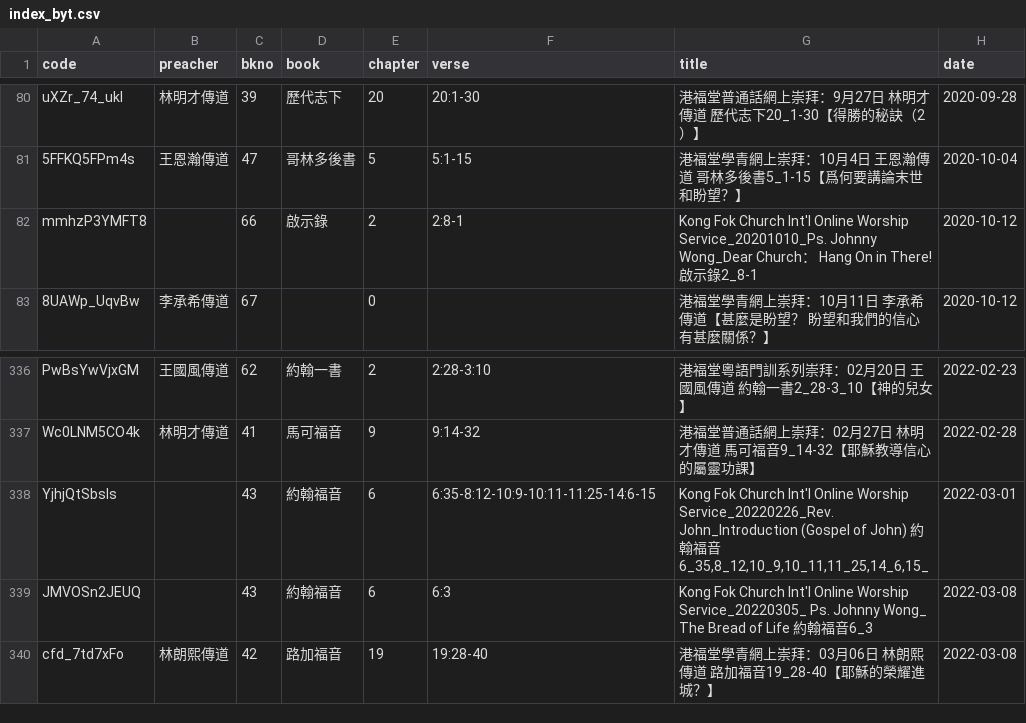
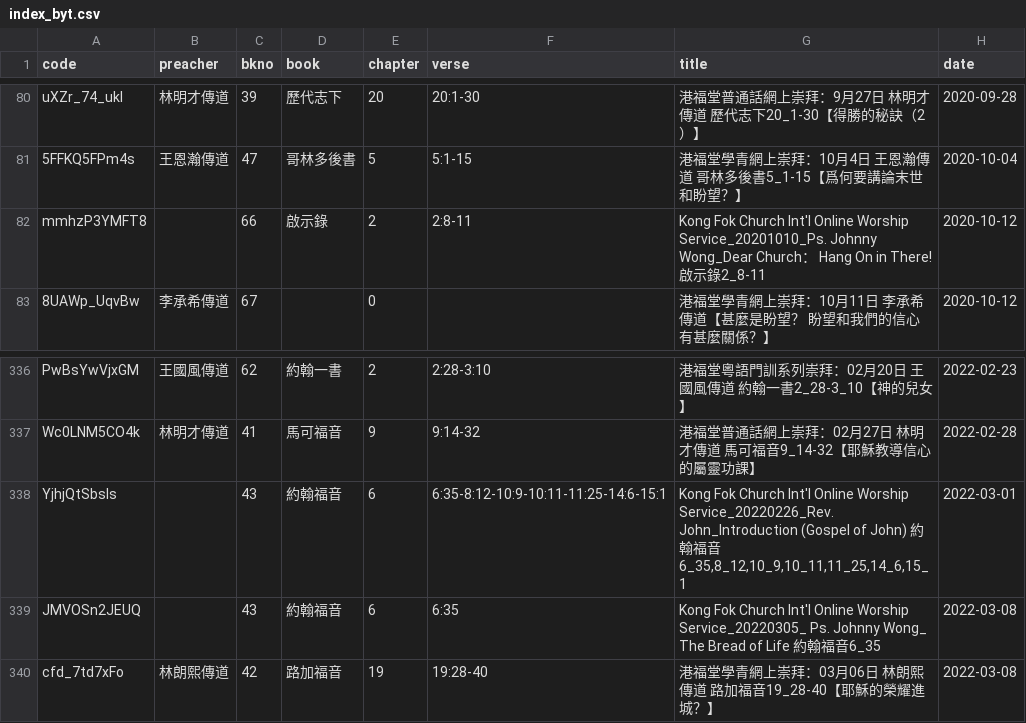
Before and after one commit to michaelchanwahyan/sermon-app, a CSV file: projects/KFC/index_byt.csv, drawn as a sheet; only a part is shown, gaps mark what is left out.

Commit message:
[bugfix] fix KFC title and verse error

```diff
--- a/projects/KFC/index_byt.csv
+++ b/projects/KFC/index_byt.csv
@@ -81,3 +81,3 @@ uXZr_74_ukI,林明才傳道,39,歷代志下,20,20:1-30,港福堂普通話網上
 5FFKQ5FPm4s,王恩瀚傳道,47,哥林多後書,5,5:1-15,港福堂學青網上崇拜：10月4日 王恩瀚傳道 哥林多後書5_1-15【爲何要講論末世和盼望？】,2020-10-04
-mmhzP3YMFT8,,66,啟示錄,2,2:8-1,Kong Fok Church Int'l Online Worship Service_20201010_Ps. Johnny Wong_Dear Church： Hang On in There! 啟示錄2_8-1,2020-10-12
+mmhzP3YMFT8,,66,啟示錄,2,2:8-11,Kong Fok Church Int'l Online Worship Service_20201010_Ps. Johnny Wong_Dear Church： Hang On in There! 啟示錄2_8-11,2020-10-12
 8UAWp_UqvBw,李承希傳道,67,,0,,港福堂學青網上崇拜：10月11日 李承希傳道【甚麼是盼望？ 盼望和我們的信心有甚麼關係？】,2020-10-12
@@ -337,4 +337,4 @@ PwBsYwVjxGM,王國風傳道,62,約翰一書,2,2:28-3:10,港福堂粵語門訓系
 Wc0LNM5CO4k,林明才傳道,41,馬可福音,9,9:14-32,港福堂普通話網上崇拜：02月27日 林明才傳道 馬可福音9_14-32【耶穌教導信心的屬靈功課】,2022-02-28
-YjhjQtSbsIs,,43,約翰福音,6,6:35-8:12-10:9-10:11-11:25-14:6-15,"Kong Fok Church Int'l Online Worship Service_20220226_Rev. John_Introduction (Gospel of John) 約翰福音6_35,8_12,10_9,10_11,11_25,14_6,15_",2022-03-01
-JMVOSn2JEUQ,,43,約翰福音,6,6:3,Kong Fok Church Int'l Online Worship Service_20220305_ Ps. Johnny Wong_ The Bread of Life 約翰福音6_3,2022-03-08
+YjhjQtSbsIs,,43,約翰福音,6,6:35-8:12-10:9-10:11-11:25-14:6-15:1,"Kong Fok Church Int'l Online Worship Service_20220226_Rev. John_Introduction (Gospel of John) 約翰福音6_35,8_12,10_9,10_11,11_25,14_6,15_1",2022-03-01
+JMVOSn2JEUQ,,43,約翰福音,6,6:35,Kong Fok Church Int'l Online Worship Service_20220305_ Ps. Johnny Wong_ The Bread of Life 約翰福音6_35,2022-03-08
 cfd_7td7xFo,林朗熙傳道,42,路加福音,19,19:28-40,港福堂學青網上崇拜：03月06日 林朗熙傳道 路加福音19_28-40【耶穌的榮耀進城？】,2022-03-08
```
Also changed, not shown: 2 other files.
